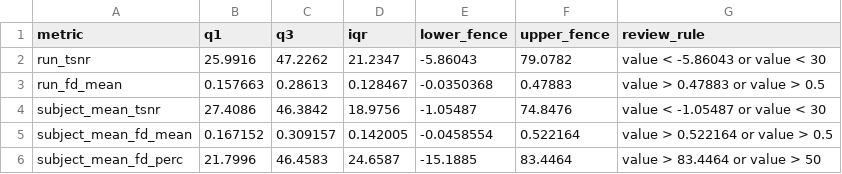
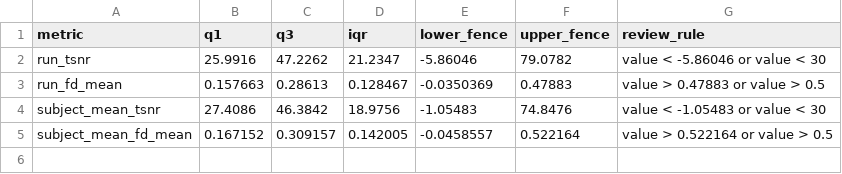
Before and after one commit to DVS-Lab/r21-rest, a TSV file: derivatives/qc/task-rest_mriqc_bounds.tsv, drawn as a sheet.

```diff
--- a/derivatives/qc/task-rest_mriqc_bounds.tsv
+++ b/derivatives/qc/task-rest_mriqc_bounds.tsv
@@ -1,6 +1,5 @@
 metric	q1	q3	iqr	lower_fence	upper_fence	review_rule
-run_tsnr	25.9916	47.2262	21.2347	-5.86043	79.0782	value < -5.86043 or value < 30
-run_fd_mean	0.157663	0.28613	0.128467	-0.0350368	0.47883	value > 0.47883 or value > 0.5
-subject_mean_tsnr	27.4086	46.3842	18.9756	-1.05487	74.8476	value < -1.05487 or value < 30
-subject_mean_fd_mean	0.167152	0.309157	0.142005	-0.0458554	0.522164	value > 0.522164 or value > 0.5
-subject_mean_fd_perc	21.7996	46.4583	24.6587	-15.1885	83.4464	value > 83.4464 or value > 50
+run_tsnr	25.9916	47.2262	21.2347	-5.86046	79.0782	value < -5.86046 or value < 30
+run_fd_mean	0.157663	0.28613	0.128467	-0.0350369	0.47883	value > 0.47883 or value > 0.5
+subject_mean_tsnr	27.4086	46.3842	18.9756	-1.05483	74.8476	value < -1.05483 or value < 30
+subject_mean_fd_mean	0.167152	0.309157	0.142005	-0.0458557	0.522164	value > 0.522164 or value > 0.5
```
Also changed, not shown: derivatives/qc/task-rest_mriqc_condition_contrast_bounds.tsv, derivatives/qc/task-rest_mriqc_outliers.tsv, 17 other files.
